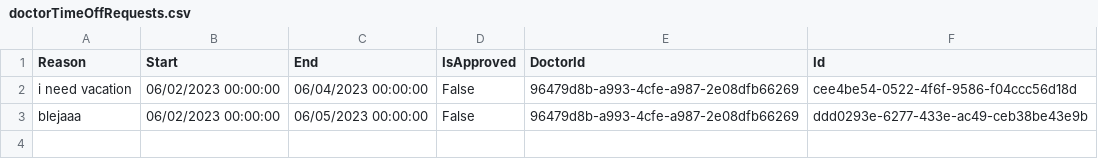
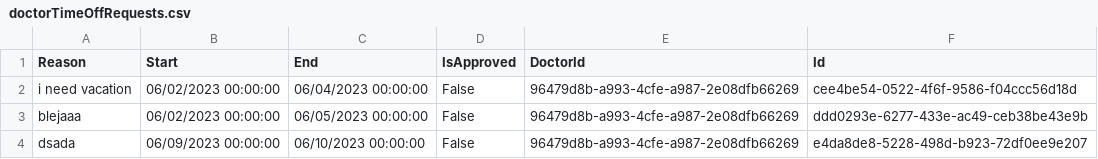
Before and after one commit to BulatovicBalsa/sims-project, a CSV file: Hospital/Data/doctorTimeOffRequests.csv, drawn as a sheet.

```diff
--- a/Hospital/Data/doctorTimeOffRequests.csv
+++ b/Hospital/Data/doctorTimeOffRequests.csv
@@ -3 +3,2 @@ i need vacation,06/02/2023 00:00:00,06/04/2023 00:00:00,False,96479d8b-a993-4cfe
 blejaaa,06/02/2023 00:00:00,06/05/2023 00:00:00,False,96479d8b-a993-4cfe-a987-2e08dfb66269,ddd0293e-6277-433e-ac49-ceb38be43e9b
+dsada,06/09/2023 00:00:00,06/10/2023 00:00:00,False,96479d8b-a993-4cfe-a987-2e08dfb66269,e4da8de8-5228-498d-b923-72df0ee9e207
```
Also changed, not shown: 2 other files.
